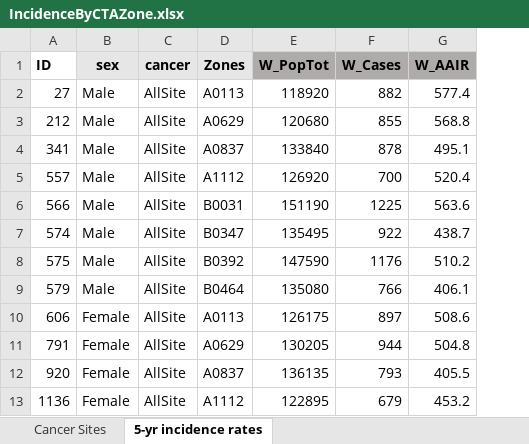
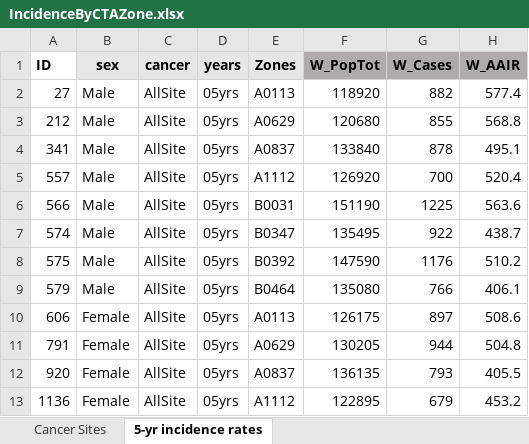
Before and after one commit to NCI-NAACCR-Zone-Design/Louisiana, an Excel workbook: datascripts/inputs/IncidenceByCTAZone.xlsx, sheet 5-yr incidence rates, drawn as a sheet; only a part is shown; values as stored, in another font and other column widths than the file's, no borders; the diff names each change by its address in the sheet, - before the commit and + after, or states it on an @@ line.

Commit message:
#4 CSV years field in test data and dataprep

```diff
--- a/datascripts/inputs/IncidenceByCTAZone.xlsx (sheet 5-yr incidence rates)
+++ b/datascripts/inputs/IncidenceByCTAZone.xlsx (sheet 5-yr incidence rates)
+column D (years), rows 2-13: all 05yrs
```
Also changed, not shown: 3 other files.
